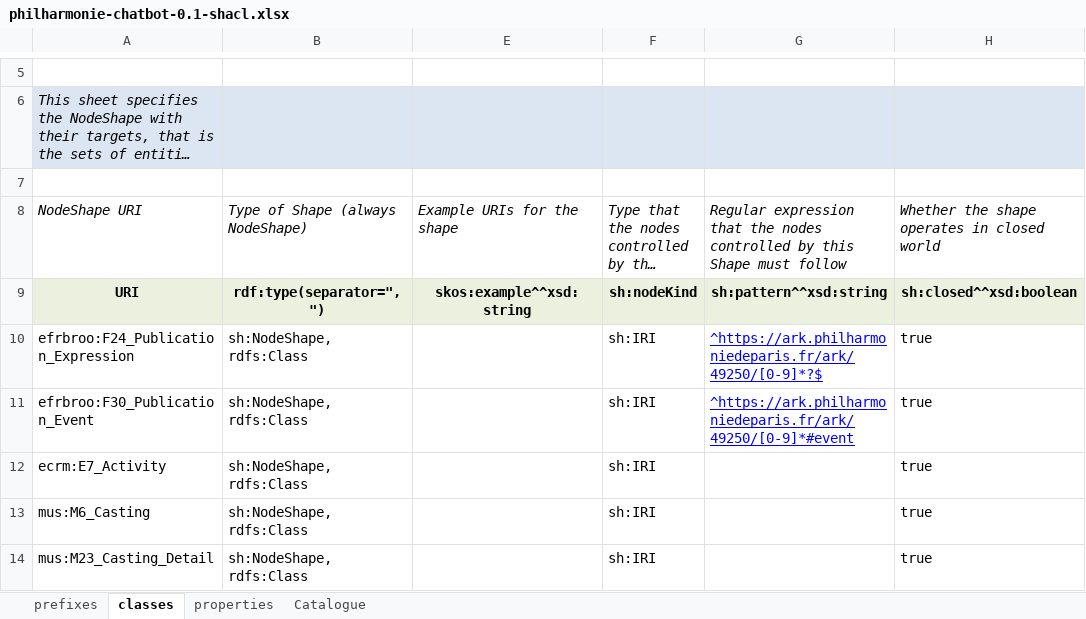
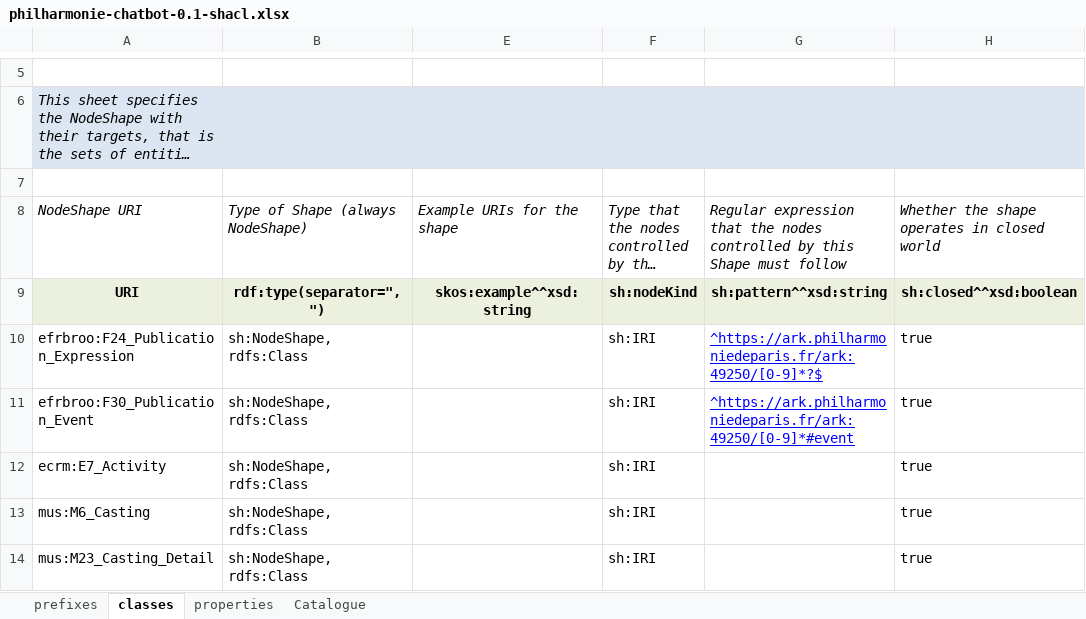
Before and after one commit to sparna-git/philharmonie2cidoc, an Excel workbook: 04-SHACL/philharmonie-chatbot-0.1-shacl.xlsx, sheet classes, drawn as a sheet; only a part is shown, gaps mark what is left out; long unchanged cells end in …; values as stored, in another font and other column widths than the file's, no borders; the diff names each change by its address in the sheet, - before the commit and + after, or states it on an @@ line.

```diff
--- a/04-SHACL/philharmonie-chatbot-0.1-shacl.xlsx (sheet classes)
+++ b/04-SHACL/philharmonie-chatbot-0.1-shacl.xlsx (sheet classes)
-G10: ^https://ark.philharmoniedeparis.fr/ark/49250/[0-9]*?$
+G10: ^https://ark.philharmoniedeparis.fr/ark:49250/[0-9]*?$
-G11: ^https://ark.philharmoniedeparis.fr/ark/49250/[0-9]*#event
+G11: ^https://ark.philharmoniedeparis.fr/ark:49250/[0-9]*#event
```
Also changed, not shown: sheet properties, 2 other files.
